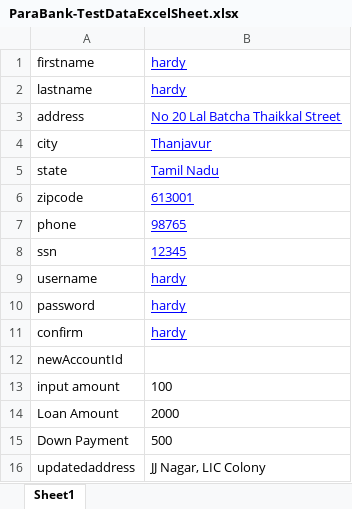
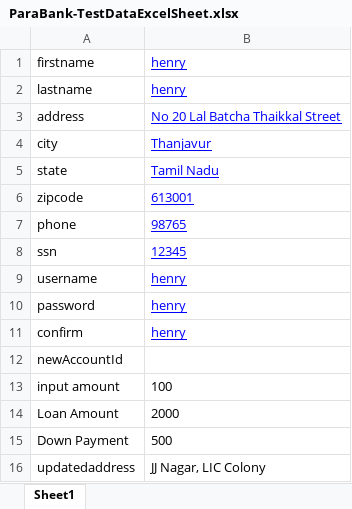
Before and after one commit to BasithRaja/ParaBank-Automation-Framework, an Excel workbook: ParaBankAutomationFramework/src/main/java/ParaBank-TestData/ParaBank-TestDataExcelSheet.xlsx, sheet Sheet1, drawn as a sheet; values as stored, in another font and other column widths than the file's, no borders; the diff names each change by its address in the sheet, - before the commit and + after, or states it on an @@ line.

```diff
--- a/ParaBankAutomationFramework/src/main/java/ParaBank-TestData/ParaBank-TestDataExcelSheet.xlsx (sheet Sheet1)
+++ b/ParaBankAutomationFramework/src/main/java/ParaBank-TestData/ParaBank-TestDataExcelSheet.xlsx (sheet Sheet1)
-B1:B2: hardy
+B1:B2: henry
-B9:B11: hardy
+B9:B11: henry
```
Also changed, not shown: 6 other files.
